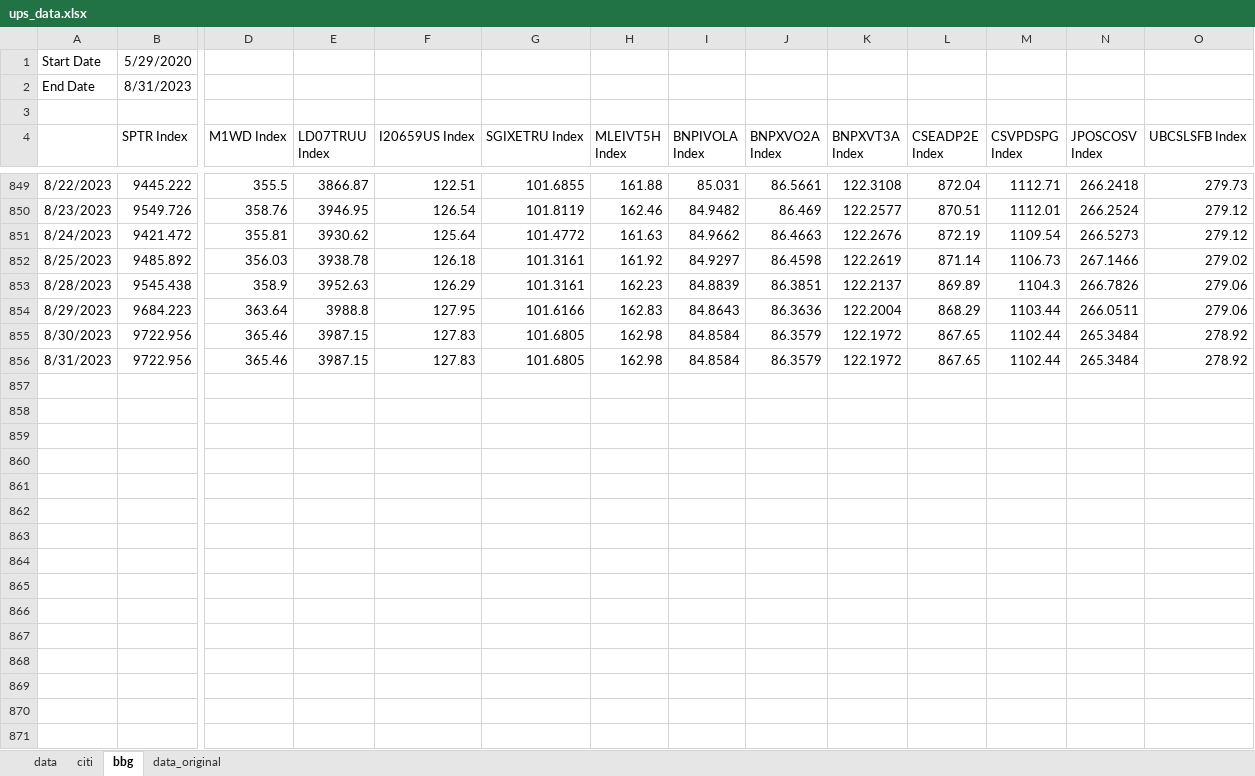
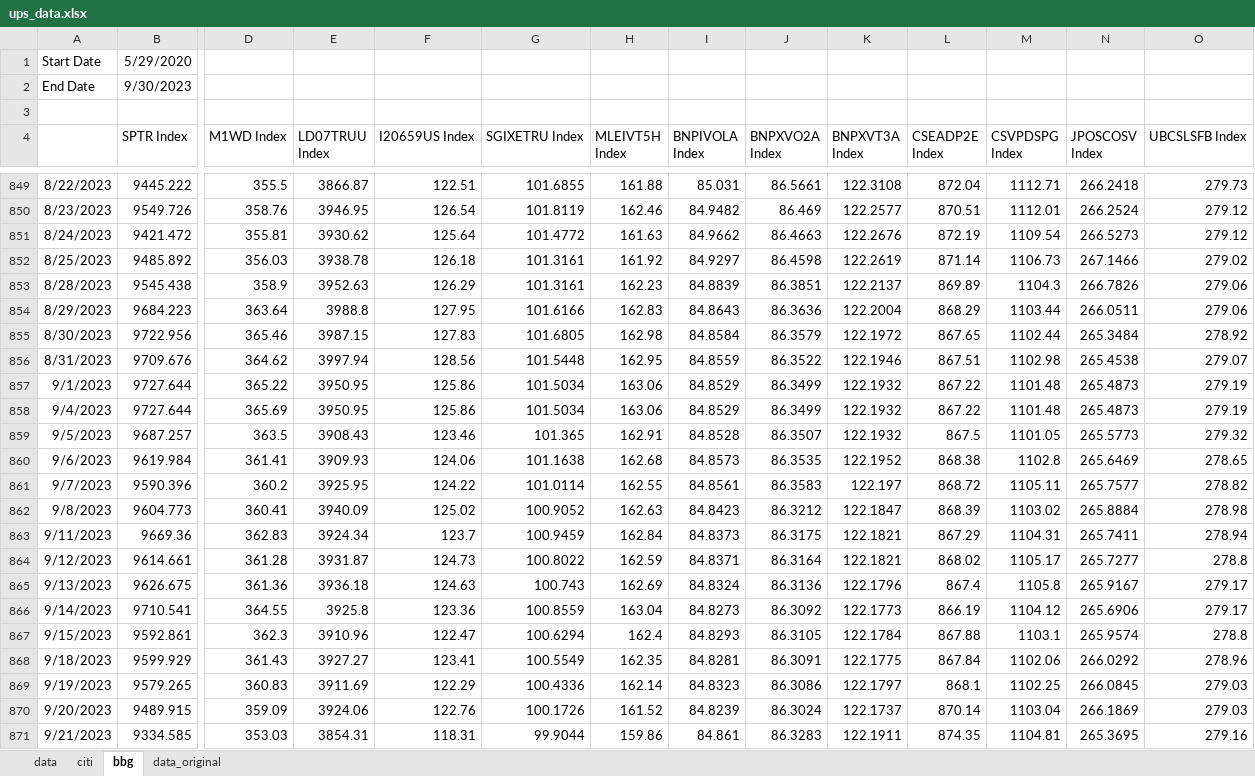
Before and after one commit to pforjoeUPS/RMP, an Excel workbook: EquityHedging/data/update_strats/ups_data.xlsx, sheet bbg, drawn as a sheet; only a part is shown, gaps mark what is left out; values as stored, in another font and other column widths than the file's, no borders; rows hold the shown columns only; the diff covers the shown part only; the diff names each change by its address in the sheet, - before the commit and + after, or states it on an @@ line.

```diff
--- a/EquityHedging/data/update_strats/ups_data.xlsx (sheet bbg)
+++ b/EquityHedging/data/update_strats/ups_data.xlsx (sheet bbg)
-B2 (SPTR Index): 8/31/2023
+B2 (SPTR Index): 9/30/2023
-B856 (SPTR Index): 9722.956
+B856 (SPTR Index): 9709.676
-D856 (M1WD Index): 365.46
+D856 (M1WD Index): 364.62
-E856 (LD07TRUU Index): 3987.15
+E856 (LD07TRUU Index): 3997.94
-F856 (I20659US Index): 127.83
+F856 (I20659US Index): 128.56
-G856 (SGIXETRU Index): 101.6805
+G856 (SGIXETRU Index): 101.5448
-H856 (MLEIVT5H Index): 162.98
+H856 (MLEIVT5H Index): 162.95
-I856 (BNPIVOLA Index): 84.8584
+I856 (BNPIVOLA Index): 84.8559
-J856 (BNPXVO2A Index): 86.3579
+J856 (BNPXVO2A Index): 86.3522
-K856 (BNPXVT3A Index): 122.1972
+K856 (BNPXVT3A Index): 122.1946
-L856 (CSEADP2E Index): 867.65
+L856 (CSEADP2E Index): 867.51
-M856 (CSVPDSPG Index): 1102.44
+M856 (CSVPDSPG Index): 1102.98
-N856 (JPOSCOSV Index): 265.3484
+N856 (JPOSCOSV Index): 265.4538
-O856 (UBCSLSFB Index): 278.92
+O856 (UBCSLSFB Index): 279.07
+row 857: 9/1/2023 | 9727.644 | 365.22 | 3950.95 | 125.86 | 101.5034 | 163.06 | 84.8529 | 86.3499 | 122.1932 | 867.22 | 1101.48 | 265.4873 | 279.19
+row 858: 9/4/2023 | 9727.644 | 365.69 | 3950.95 | 125.86 | 101.5034 | 163.06 | 84.8529 | 86.3499 | 122.1932 | 867.22 | 1101.48 | 265.4873 | 279.19
+row 859: 9/5/2023 | 9687.257 | 363.5 | 3908.43 | 123.46 | 101.365 | 162.91 | 84.8528 | 86.3507 | 122.1932 | 867.5 | 1101.05 | 265.5773 | 279.32
+row 860: 9/6/2023 | 9619.984 | 361.41 | 3909.93 | 124.06 | 101.1638 | 162.68 | 84.8573 | 86.3535 | 122.1952 | 868.38 | 1102.8 | 265.6469 | 278.65
+row 861: 9/7/2023 | 9590.396 | 360.2 | 3925.95 | 124.22 | 101.0114 | 162.55 | 84.8561 | 86.3583 | 122.197 | 868.72 | 1105.11 | 265.7577 | 278.82
+row 862: 9/8/2023 | 9604.773 | 360.41 | 3940.09 | 125.02 | 100.9052 | 162.63 | 84.8423 | 86.3212 | 122.1847 | 868.39 | 1103.02 | 265.8884 | 278.98
+row 863: 9/11/2023 | 9669.36 | 362.83 | 3924.34 | 123.7 | 100.9459 | 162.84 | 84.8373 | 86.3175 | 122.1821 | 867.29 | 1104.31 | 265.7411 | 278.94
+row 864: 9/12/2023 | 9614.661 | 361.28 | 3931.87 | 124.73 | 100.8022 | 162.59 | 84.8371 | 86.3164 | 122.1821 | 868.02 | 1105.17 | 265.7277 | 278.8
+row 865: 9/13/2023 | 9626.675 | 361.36 | 3936.18 | 124.63 | 100.743 | 162.69 | 84.8324 | 86.3136 | 122.1796 | 867.4 | 1105.8 | 265.9167 | 279.17
+row 866: 9/14/2023 | 9710.541 | 364.55 | 3925.8 | 123.36 | 100.8559 | 163.04 | 84.8273 | 86.3092 | 122.1773 | 866.19 | 1104.12 | 265.6906 | 279.17
+row 867: 9/15/2023 | 9592.861 | 362.3 | 3910.96 | 122.47 | 100.6294 | 162.4 | 84.8293 | 86.3105 | 122.1784 | 867.88 | 1103.1 | 265.9574 | 278.8
+row 868: 9/18/2023 | 9599.929 | 361.43 | 3927.27 | 123.41 | 100.5549 | 162.35 | 84.8281 | 86.3091 | 122.1775 | 867.84 | 1102.06 | 266.0292 | 278.96
+row 869: 9/19/2023 | 9579.265 | 360.83 | 3911.69 | 122.29 | 100.4336 | 162.14 | 84.8323 | 86.3086 | 122.1797 | 868.1 | 1102.25 | 266.0845 | 279.03
+row 870: 9/20/2023 | 9489.915 | 359.09 | 3924.06 | 122.76 | 100.1726 | 161.52 | 84.8239 | 86.3024 | 122.1737 | 870.14 | 1103.04 | 266.1869 | 279.03
+row 871: 9/21/2023 | 9334.585 | 353.03 | 3854.31 | 118.31 | 99.9044 | 159.86 | 84.861 | 86.3283 | 122.1911 | 874.35 | 1104.81 | 265.3695 | 279.16
```
Also changed, not shown: 6 added rows and 5 edited cells elsewhere in this sheet, sheet data, formulas that keep their value, EquityHedging/data/update_strats/vrr_tracks_data.xlsx, 2 other files.
